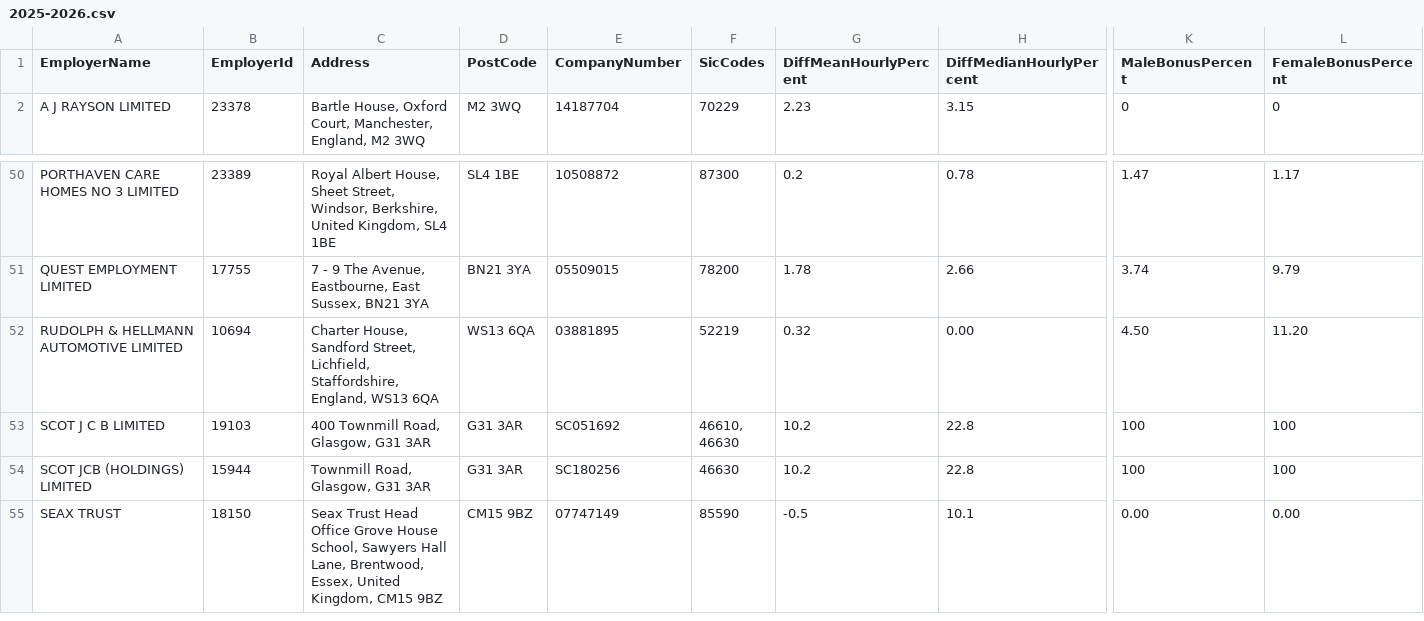
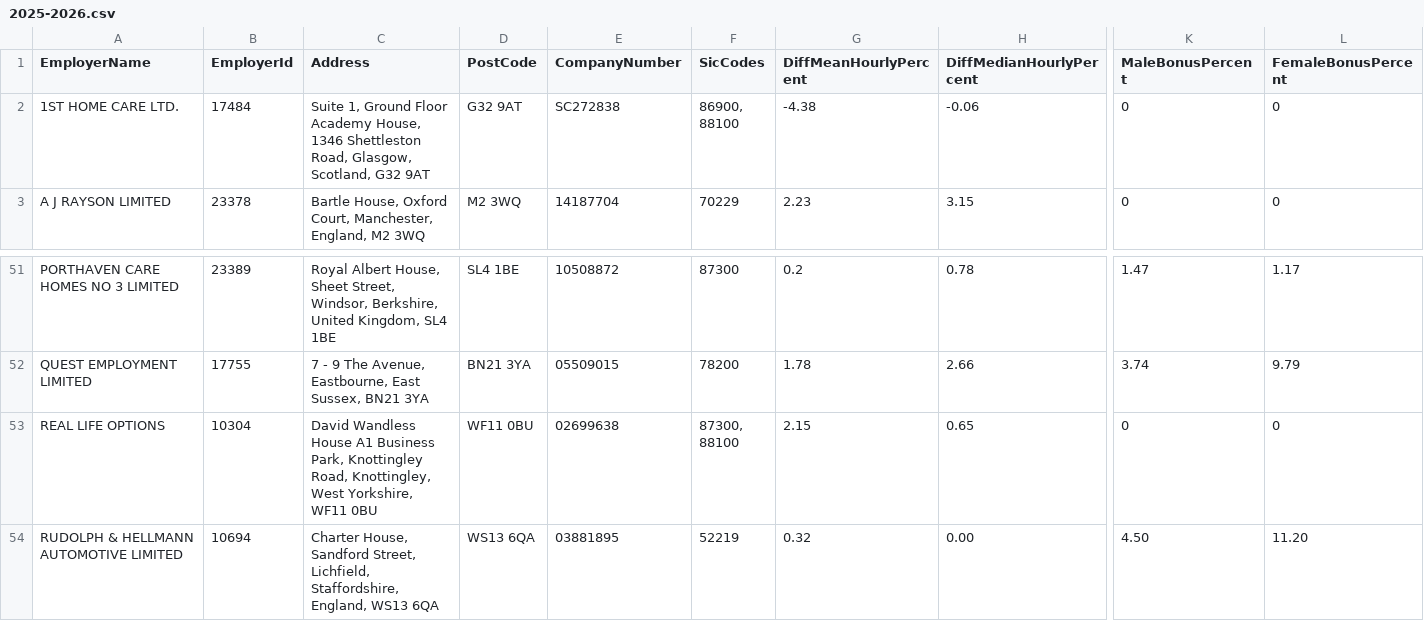
Before and after one commit to brightnetwork/uk-gender-pay-gap, a CSV file: 2025-2026.csv, drawn as a sheet; only a part is shown, gaps mark what is left out; the shorter side is filled out with more unchanged rows; rows hold the shown columns only; ↵ is a line break in a cell; the diff names each change by its address in the sheet, - before the commit and + after, or states it on an @@ line.

```diff
--- a/2025-2026.csv
+++ b/2025-2026.csv
+row 2: 1ST HOME CARE LTD. | 17484 | Suite 1, Ground Floor Academy House, 1346 Shettleston Road, Glasgow, Scotland, G32 9AT | G32 9AT | SC272838 | 86900, ↵ 88100 | -4.38 | -0.06 | 0 | 0
+row 53: REAL LIFE OPTIONS | 10304 | David Wandless House A1 Business Park, Knottingley Road, Knottingley, West Yorkshire, WF11 0BU | WF11 0BU | 02699638 | 87300, ↵ 88100 | 2.15 | 0.65 | 0 | 0
```
